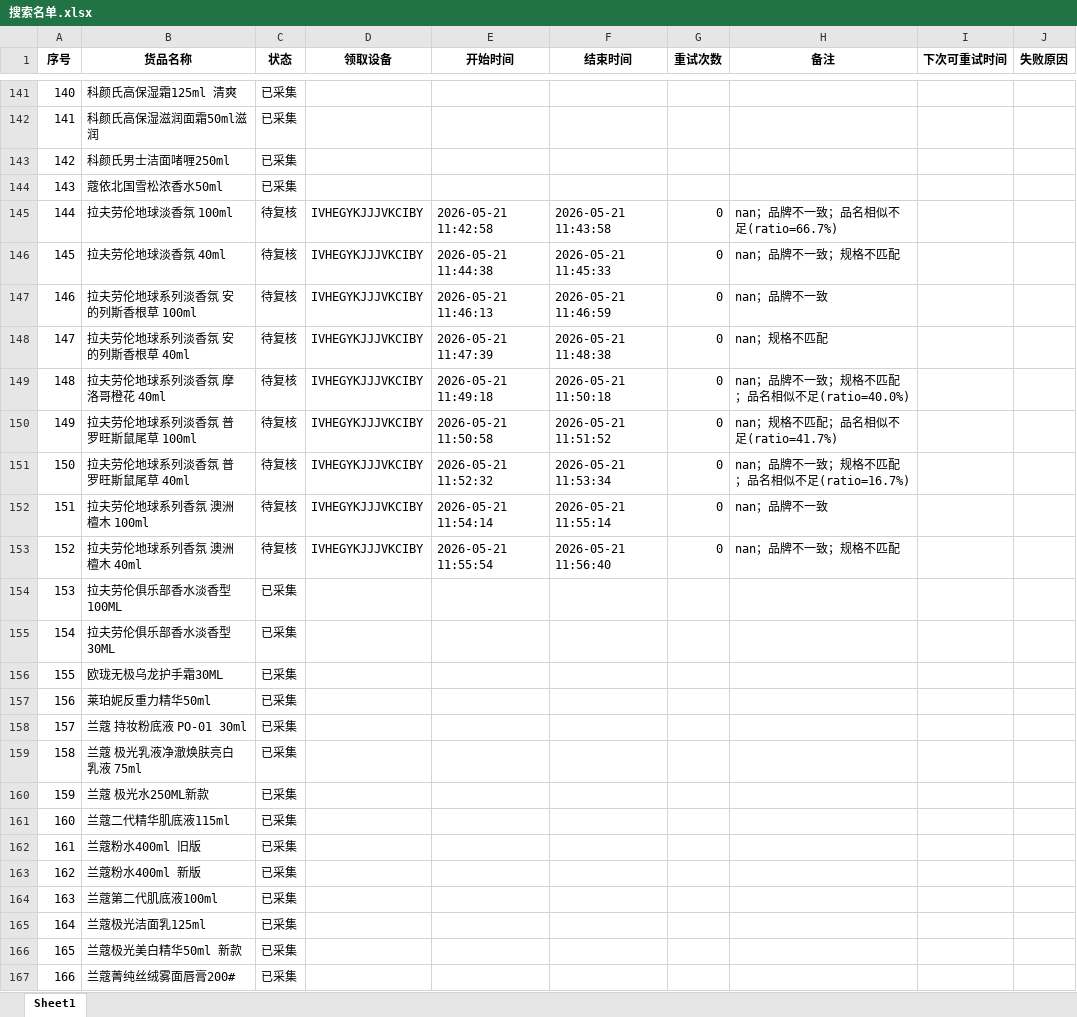
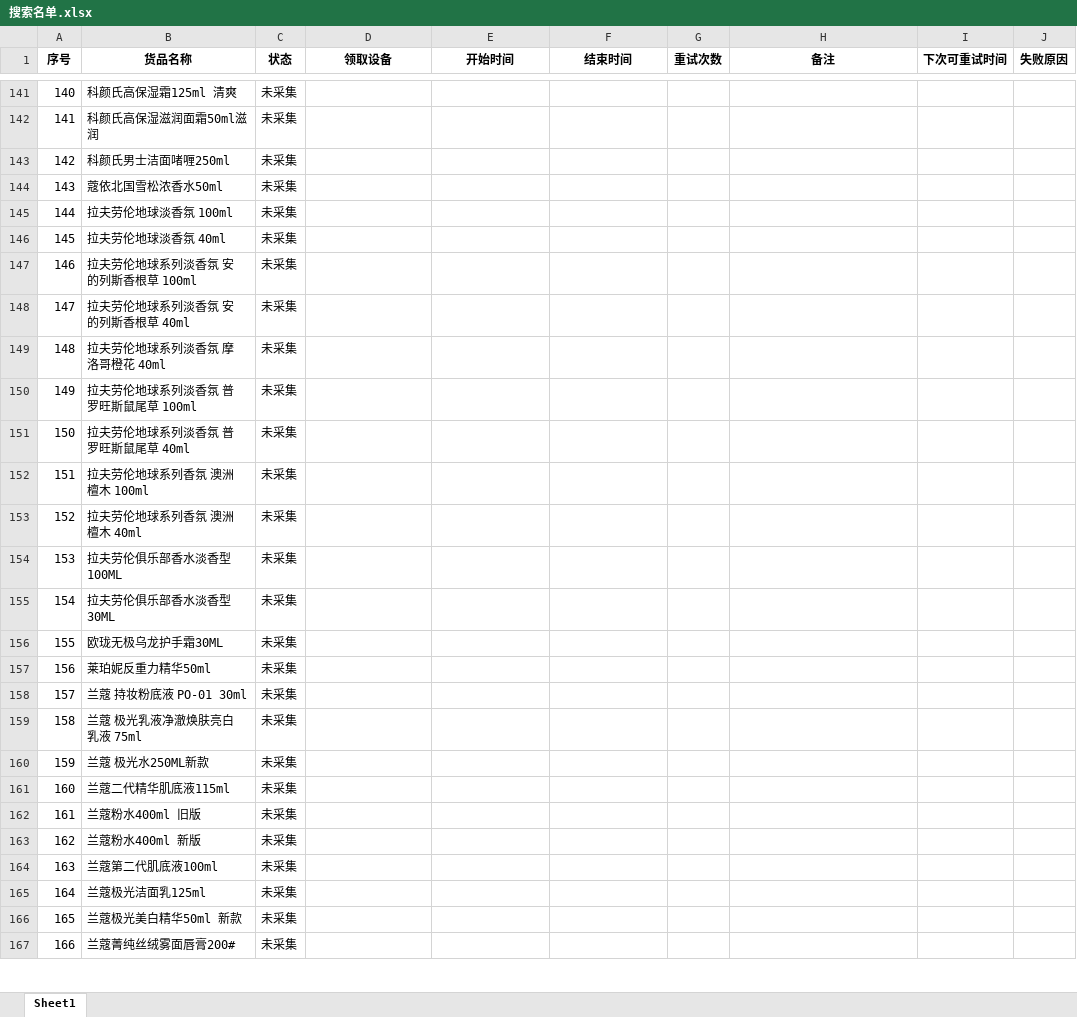
Before and after one commit to vampireli1900-dev/auto_product_collect, an Excel workbook: 搜索名单.xlsx, sheet Sheet1, drawn as a sheet; only a part is shown, gaps mark what is left out; values as stored, in another font and other column widths than the file's, no borders; the diff covers the shown part only; the diff names each change by its address in the sheet, - before the commit and + after, or states it on an @@ line.

```diff
--- a/搜索名单.xlsx (sheet Sheet1)
+++ b/搜索名单.xlsx (sheet Sheet1)
-C141:C144 (状态): 已采集
+C141:C144 (状态): 未采集
-C145:C153 (状态): 待复核
+C145:C153 (状态): 未采集
-D145:D153 (领取设备): IVHEGYKJJJVKCIBY
+D145:D153 (领取设备): (empty)
-E145 (开始时间): 2026-05-21 11:42:58
+E145 (开始时间): (empty)
-F145 (结束时间): 2026-05-21 11:43:58
+F145 (结束时间): (empty)
-G145:G153 (重试次数): 0
+G145:G153 (重试次数): (empty)
-H145 (备注): nan；品牌不一致；品名相似不足(ratio=66.7%)
+H145 (备注): (empty)
-E146 (开始时间): 2026-05-21 11:44:38
+E146 (开始时间): (empty)
-F146 (结束时间): 2026-05-21 11:45:33
+F146 (结束时间): (empty)
-H146 (备注): nan；品牌不一致；规格不匹配
+H146 (备注): (empty)
-E147 (开始时间): 2026-05-21 11:46:13
+E147 (开始时间): (empty)
-F147 (结束时间): 2026-05-21 11:46:59
+F147 (结束时间): (empty)
-H147 (备注): nan；品牌不一致
+H147 (备注): (empty)
-E148 (开始时间): 2026-05-21 11:47:39
+E148 (开始时间): (empty)
-F148 (结束时间): 2026-05-21 11:48:38
+F148 (结束时间): (empty)
-H148 (备注): nan；规格不匹配
+H148 (备注): (empty)
-E149 (开始时间): 2026-05-21 11:49:18
+E149 (开始时间): (empty)
-F149 (结束时间): 2026-05-21 11:50:18
+F149 (结束时间): (empty)
-H149 (备注): nan；品牌不一致；规格不匹配；品名相似不足(ratio=40.0%)
+H149 (备注): (empty)
-E150 (开始时间): 2026-05-21 11:50:58
+E150 (开始时间): (empty)
-F150 (结束时间): 2026-05-21 11:51:52
+F150 (结束时间): (empty)
-H150 (备注): nan；规格不匹配；品名相似不足(ratio=41.7%)
+H150 (备注): (empty)
-E151 (开始时间): 2026-05-21 11:52:32
+E151 (开始时间): (empty)
-F151 (结束时间): 2026-05-21 11:53:34
+F151 (结束时间): (empty)
-H151 (备注): nan；品牌不一致；规格不匹配；品名相似不足(ratio=16.7%)
+H151 (备注): (empty)
-E152 (开始时间): 2026-05-21 11:54:14
+E152 (开始时间): (empty)
-F152 (结束时间): 2026-05-21 11:55:14
+F152 (结束时间): (empty)
-H152 (备注): nan；品牌不一致
+H152 (备注): (empty)
-E153 (开始时间): 2026-05-21 11:55:54
+E153 (开始时间): (empty)
-F153 (结束时间): 2026-05-21 11:56:40
+F153 (结束时间): (empty)
-H153 (备注): nan；品牌不一致；规格不匹配
+H153 (备注): (empty)
-C154:C167 (状态): 已采集
+C154:C167 (状态): 未采集
```
Also changed, not shown: 668 edited cells elsewhere in this sheet, 商品校验调试记录.xlsx, 12 other files.
